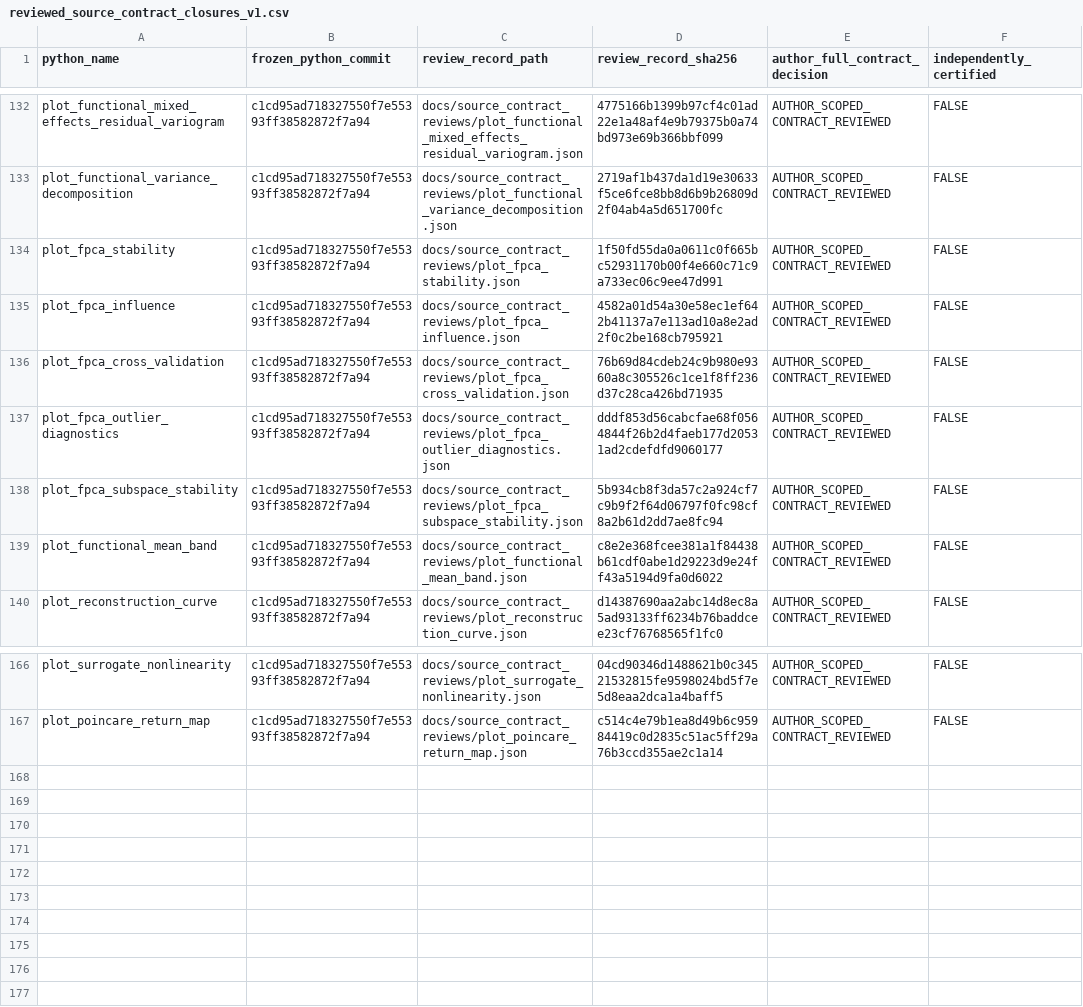
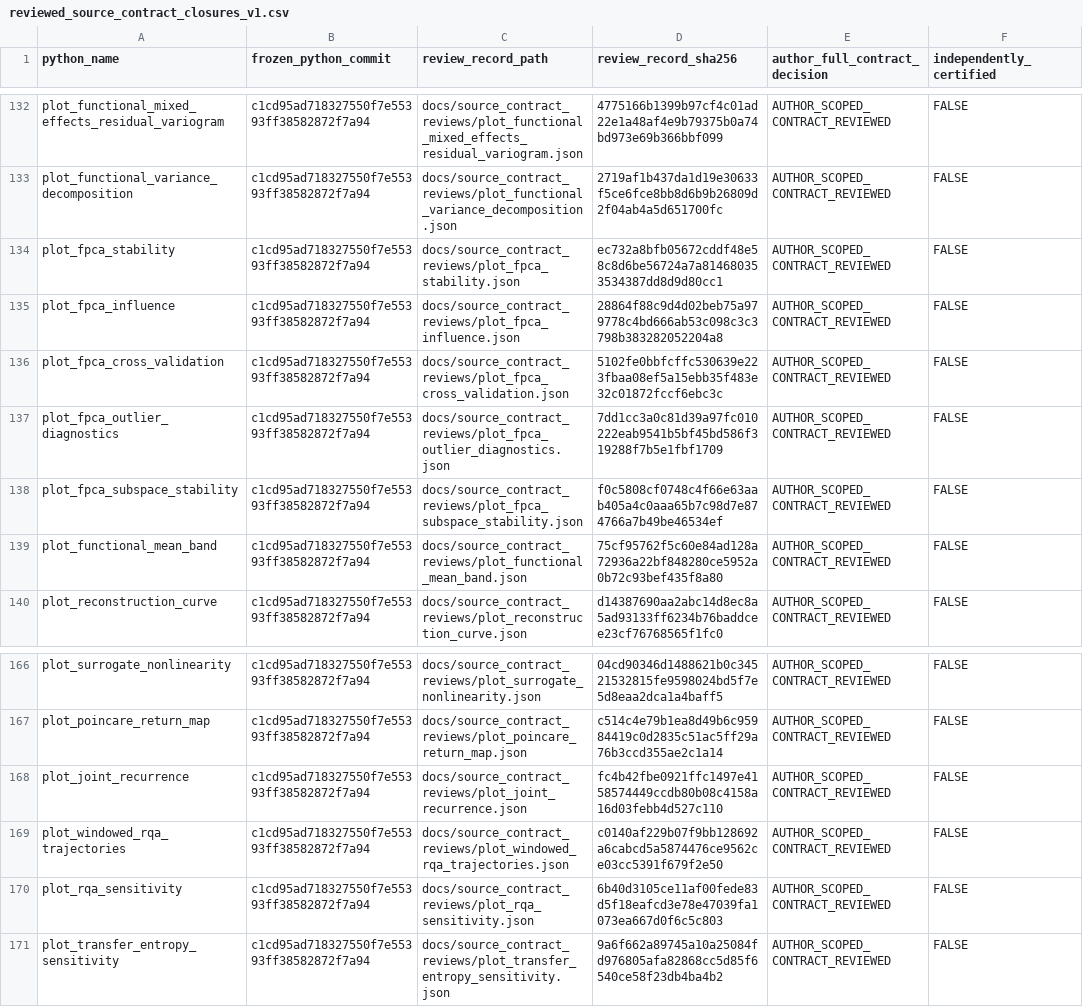
Before and after one commit to stefanosbalaskas/eyetrajectories, a CSV file: inst/extdata/reviewed_source_contract_closures_v1.csv, drawn as a sheet; only a part is shown, gaps mark what is left out.

Commit message:
audit: 480/508 scoped registry, four new RQA/TE artist reviews and six inherited SHA256 refreshes

```diff
--- a/inst/extdata/reviewed_source_contract_closures_v1.csv
+++ b/inst/extdata/reviewed_source_contract_closures_v1.csv
@@ -133,8 +133,8 @@ plot_functional_mixed_effects_residual_variogram,c1cd95ad718327550f7e55393ff3858
 plot_functional_variance_decomposition,c1cd95ad718327550f7e55393ff38582872f7a94,docs/source_contract_reviews/plot_functional_variance_decomposition.json,2719af1b437da1d19e30633f5ce6fce8bb8d6b9b26809d2f04ab4a5d651700fc,AUTHOR_SCOPED_CONTRACT_REVIEWED,FALSE
-plot_fpca_stability,c1cd95ad718327550f7e55393ff38582872f7a94,docs/source_contract_reviews/plot_fpca_stability.json,1f50fd55da0a0611c0f665bc52931170b00f4e660c71c9a733ec06c9ee47d991,AUTHOR_SCOPED_CONTRACT_REVIEWED,FALSE
-plot_fpca_influence,c1cd95ad718327550f7e55393ff38582872f7a94,docs/source_contract_reviews/plot_fpca_influence.json,4582a01d54a30e58ec1ef642b41137a7e113ad10a8e2ad2f0c2be168cb795921,AUTHOR_SCOPED_CONTRACT_REVIEWED,FALSE
-plot_fpca_cross_validation,c1cd95ad718327550f7e55393ff38582872f7a94,docs/source_contract_reviews/plot_fpca_cross_validation.json,76b69d84cdeb24c9b980e9360a8c305526c1ce1f8ff236d37c28ca426bd71935,AUTHOR_SCOPED_CONTRACT_REVIEWED,FALSE
-plot_fpca_outlier_diagnostics,c1cd95ad718327550f7e55393ff38582872f7a94,docs/source_contract_reviews/plot_fpca_outlier_diagnostics.json,dddf853d56cabcfae68f0564844f26b2d4faeb177d20531ad2cdefdfd9060177,AUTHOR_SCOPED_CONTRACT_REVIEWED,FALSE
-plot_fpca_subspace_stability,c1cd95ad718327550f7e55393ff38582872f7a94,docs/source_contract_reviews/plot_fpca_subspace_stability.json,5b934cb8f3da57c2a924cf7c9b9f2f64d06797f0fc98cf8a2b61d2dd7ae8fc94,AUTHOR_SCOPED_CONTRACT_REVIEWED,FALSE
-plot_functional_mean_band,c1cd95ad718327550f7e55393ff38582872f7a94,docs/source_contract_reviews/plot_functional_mean_band.json,c8e2e368fcee381a1f84438b61cdf0abe1d29223d9e24ff43a5194d9fa0d6022,AUTHOR_SCOPED_CONTRACT_REVIEWED,FALSE
+plot_fpca_stability,c1cd95ad718327550f7e55393ff38582872f7a94,docs/source_contract_reviews/plot_fpca_stability.json,ec732a8bfb05672cddf48e58c8d6be56724a7a814680353534387dd8d9d80cc1,AUTHOR_SCOPED_CONTRACT_REVIEWED,FALSE
+plot_fpca_influence,c1cd95ad718327550f7e55393ff38582872f7a94,docs/source_contract_reviews/plot_fpca_influence.json,28864f88c9d4d02beb75a979778c4bd666ab53c098c3c3798b383282052204a8,AUTHOR_SCOPED_CONTRACT_REVIEWED,FALSE
+plot_fpca_cross_validation,c1cd95ad718327550f7e55393ff38582872f7a94,docs/source_contract_reviews/plot_fpca_cross_validation.json,5102fe0bbfcffc530639e223fbaa08ef5a15ebb35f483e32c01872fccf6ebc3c,AUTHOR_SCOPED_CONTRACT_REVIEWED,FALSE
+plot_fpca_outlier_diagnostics,c1cd95ad718327550f7e55393ff38582872f7a94,docs/source_contract_reviews/plot_fpca_outlier_diagnostics.json,7dd1cc3a0c81d39a97fc010222eab9541b5bf45bd586f319288f7b5e1fbf1709,AUTHOR_SCOPED_CONTRACT_REVIEWED,FALSE
+plot_fpca_subspace_stability,c1cd95ad718327550f7e55393ff38582872f7a94,docs/source_contract_reviews/plot_fpca_subspace_stability.json,f0c5808cf0748c4f66e63aab405a4c0aaa65b7c98d7e874766a7b49be46534ef,AUTHOR_SCOPED_CONTRACT_REVIEWED,FALSE
+plot_functional_mean_band,c1cd95ad718327550f7e55393ff38582872f7a94,docs/source_contract_reviews/plot_functional_mean_band.json,75cf95762f5c60e84ad128a72936a22bf848280ce5952a0b72c93bef435f8a80,AUTHOR_SCOPED_CONTRACT_REVIEWED,FALSE
 plot_reconstruction_curve,c1cd95ad718327550f7e55393ff38582872f7a94,docs/source_contract_reviews/plot_reconstruction_curve.json,d14387690aa2abc14d8ec8a5ad93133ff6234b76baddcee23cf76768565f1fc0,AUTHOR_SCOPED_CONTRACT_REVIEWED,FALSE
@@ -167 +167,5 @@ plot_surrogate_nonlinearity,c1cd95ad718327550f7e55393ff38582872f7a94,docs/source
 plot_poincare_return_map,c1cd95ad718327550f7e55393ff38582872f7a94,docs/source_contract_reviews/plot_poincare_return_map.json,c514c4e79b1ea8d49b6c95984419c0d2835c51ac5ff29a76b3ccd355ae2c1a14,AUTHOR_SCOPED_CONTRACT_REVIEWED,FALSE
+plot_joint_recurrence,c1cd95ad718327550f7e55393ff38582872f7a94,docs/source_contract_reviews/plot_joint_recurrence.json,fc4b42fbe0921ffc1497e4158574449ccdb80b08c4158a16d03febb4d527c110,AUTHOR_SCOPED_CONTRACT_REVIEWED,FALSE
+plot_windowed_rqa_trajectories,c1cd95ad718327550f7e55393ff38582872f7a94,docs/source_contract_reviews/plot_windowed_rqa_trajectories.json,c0140af229b07f9bb128692a6cabcd5a5874476ce9562ce03cc5391f679f2e50,AUTHOR_SCOPED_CONTRACT_REVIEWED,FALSE
+plot_rqa_sensitivity,c1cd95ad718327550f7e55393ff38582872f7a94,docs/source_contract_reviews/plot_rqa_sensitivity.json,6b40d3105ce11af00fede83d5f18eafcd3e78e47039fa1073ea667d0f6c5c803,AUTHOR_SCOPED_CONTRACT_REVIEWED,FALSE
+plot_transfer_entropy_sensitivity,c1cd95ad718327550f7e55393ff38582872f7a94,docs/source_contract_reviews/plot_transfer_entropy_sensitivity.json,9a6f662a89745a10a25084fd976805afa82868cc5d85f6540ce58f23db4ba4b2,AUTHOR_SCOPED_CONTRACT_REVIEWED,FALSE
```
